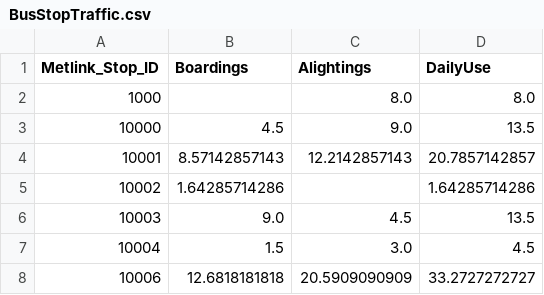
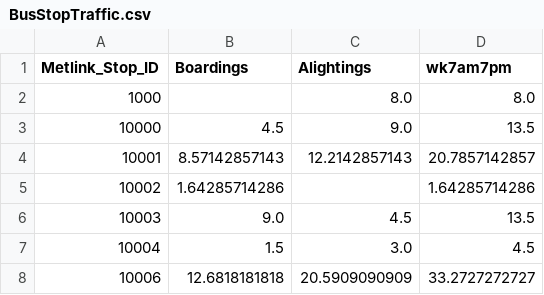
Before and after one commit to FunOnTheUpfield/DataVicGovAuPTDataCleaner, a CSV file: clean/BusStopTraffic.csv, drawn as a sheet; only a part is shown.

```diff
--- a/clean/BusStopTraffic.csv
+++ b/clean/BusStopTraffic.csv
@@ -1,2 +1,2 @@
-Metlink_Stop_ID,Boardings,Alightings,DailyUse
+Metlink_Stop_ID,Boardings,Alightings,wk7am7pm
 1000,,8.0,8.0
```
Also changed, not shown: clean/TramStopTraffic.csv, 4 other files.
